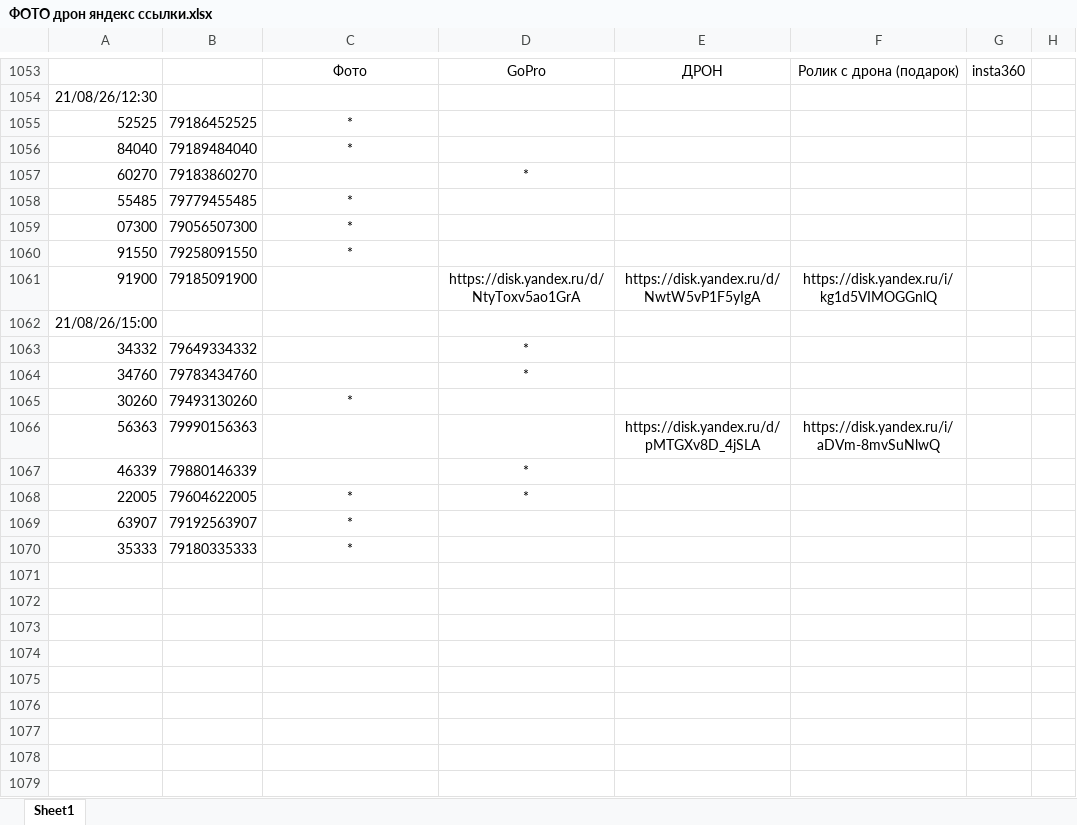
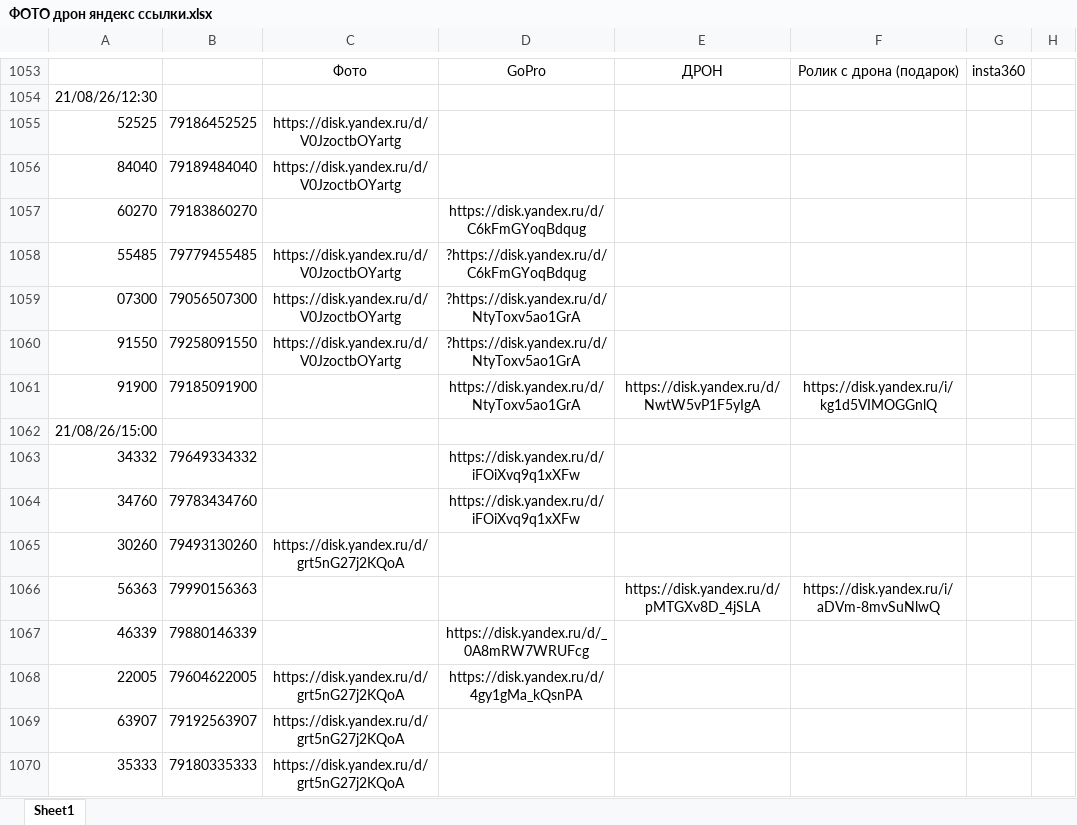
Before and after one commit to janasasha07-collab/photo, an Excel workbook: ФОТО дрон яндекс ссылки.xlsx, sheet Sheet1, drawn as a sheet; only a part is shown, gaps mark what is left out; values as stored, in another font and other column widths than the file's, no borders; the diff names each change by its address in the sheet, - before the commit and + after, or states it on an @@ line.

Commit message:
Add files via upload

```diff
--- a/ФОТО дрон яндекс ссылки.xlsx (sheet Sheet1)
+++ b/ФОТО дрон яндекс ссылки.xlsx (sheet Sheet1)
-C1055:C1056: *
+C1055:C1056: https://disk.yandex.ru/d/V0JzoctbOYartg
-D1057: *
+D1057: https://disk.yandex.ru/d/C6kFmGYoqBdqug
-C1058:C1060: *
+C1058:C1060: https://disk.yandex.ru/d/V0JzoctbOYartg
-D1058: (empty)
+D1058: ?https://disk.yandex.ru/d/C6kFmGYoqBdqug
-D1059:D1060: (empty)
+D1059:D1060: ?https://disk.yandex.ru/d/NtyToxv5ao1GrA
-D1063:D1064: *
+D1063:D1064: https://disk.yandex.ru/d/iFOiXvq9q1xXFw
-C1065: *
+C1065: https://disk.yandex.ru/d/grt5nG27j2KQoA
-D1067: *
+D1067: https://disk.yandex.ru/d/_0A8mRW7WRUFcg
-C1068:C1070: *
+C1068:C1070: https://disk.yandex.ru/d/grt5nG27j2KQoA
-D1068: *
+D1068: https://disk.yandex.ru/d/4gy1gMa_kQsnPA
```
